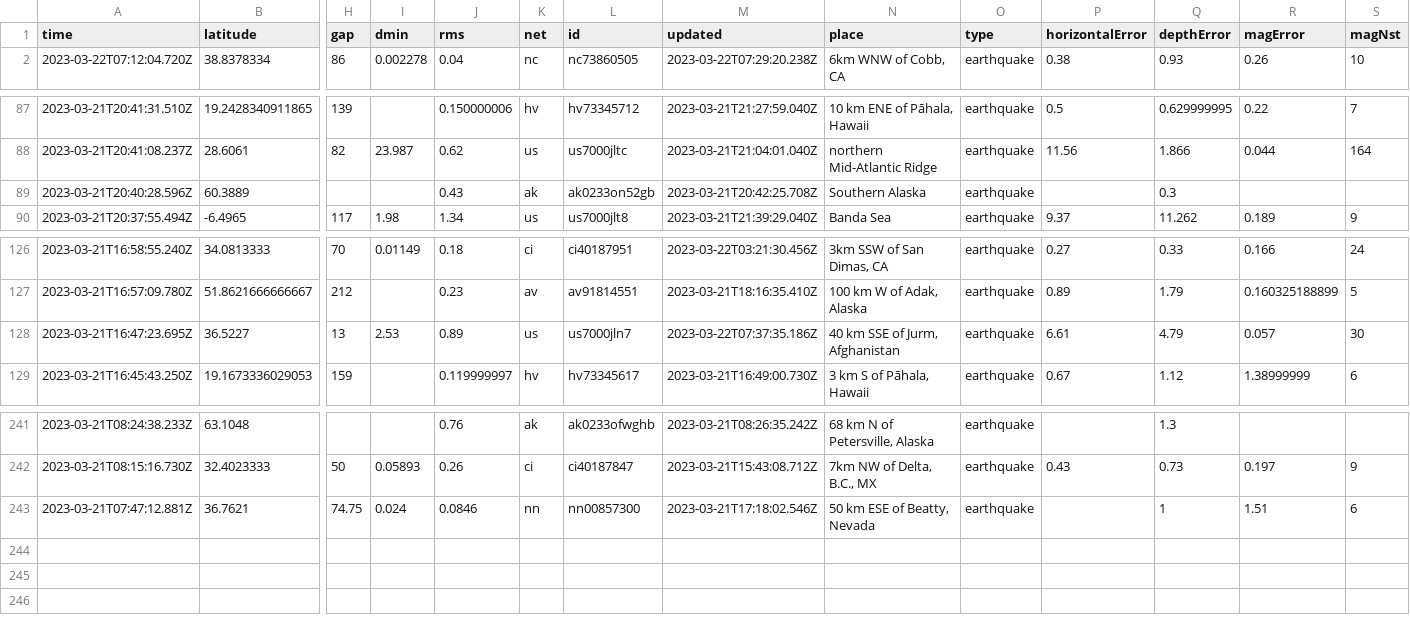
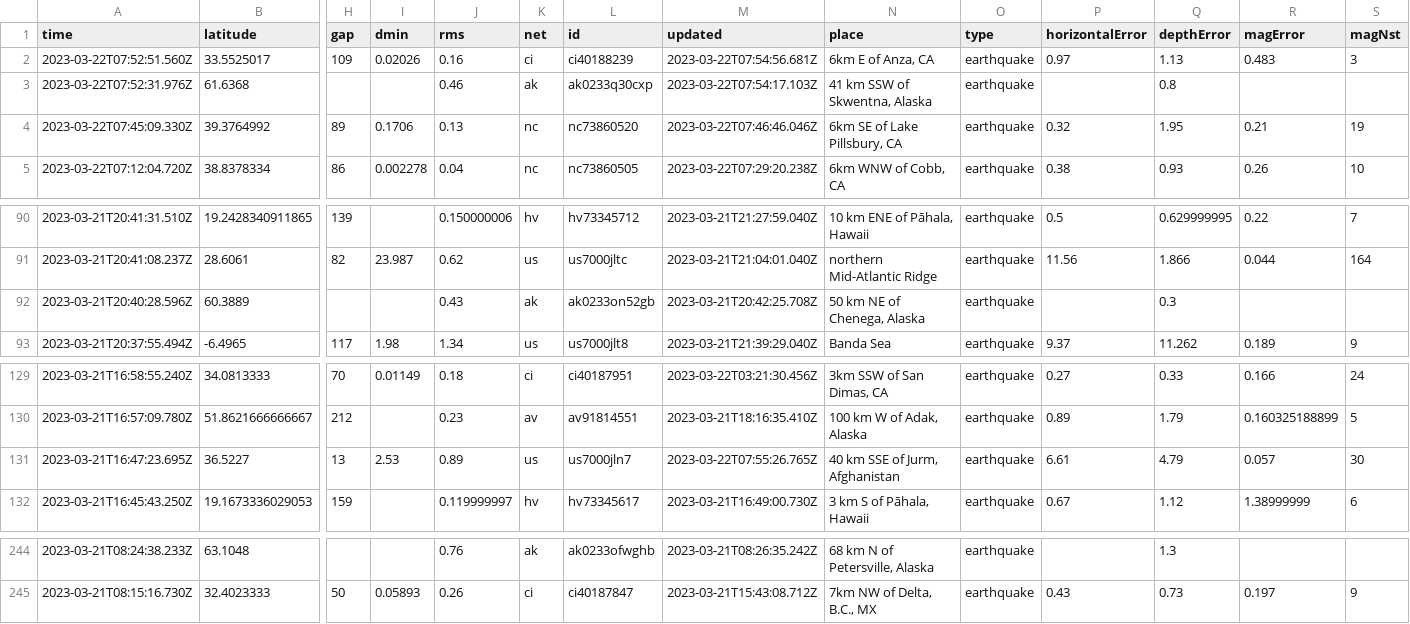
Before and after one commit to rthomasgannett/data-reporter-robot, a CSV file: usgs_current.csv, drawn as a sheet; only a part is shown, gaps mark what is left out; removed rows and columns are numbered as before the commit, all else as after; rows hold the shown columns only; the diff names each change by its address in the sheet, - before the commit and + after, or states it on an @@ line.

```diff
--- a/usgs_current.csv
+++ b/usgs_current.csv
+row 2: 2023-03-22T07:52:51.560Z | 33.5525017 | 109 | 0.02026 | 0.16 | ci | ci40188239 | 2023-03-22T07:54:56.681Z | 6km E of Anza, CA | earthquake | 0.97 | 1.13 | 0.483 | 3
+row 3: 2023-03-22T07:52:31.976Z | 61.6368 |  |  | 0.46 | ak | ak0233q30cxp | 2023-03-22T07:54:17.103Z | 41 km SSW of Skwentna, Alaska | earthquake |  | 0.8
+row 4: 2023-03-22T07:45:09.330Z | 39.3764992 | 89 | 0.1706 | 0.13 | nc | nc73860520 | 2023-03-22T07:46:46.046Z | 6km SE of Lake Pillsbury, CA | earthquake | 0.32 | 1.95 | 0.21 | 19
-N92 (place): Southern Alaska
+N92 (place): 50 km NE of Chenega, Alaska
-M131 (updated): 2023-03-22T07:37:35.186Z
+M131 (updated): 2023-03-22T07:55:26.765Z
-row 243: 2023-03-21T07:47:12.881Z | 36.7621 | 74.75 | 0.024 | 0.0846 | nn | nn00857300 | 2023-03-21T17:18:02.546Z | 50 km ESE of Beatty, Nevada | earthquake |  | 1 | 1.51 | 6
```
